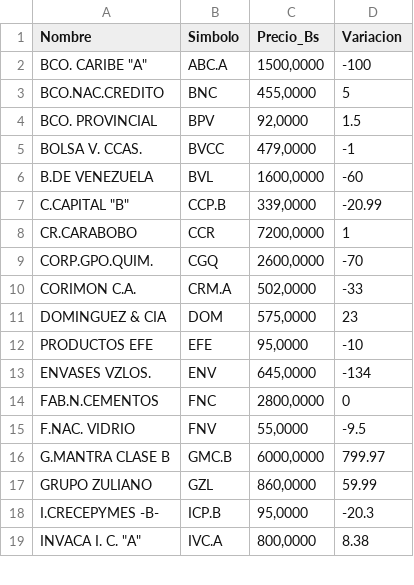
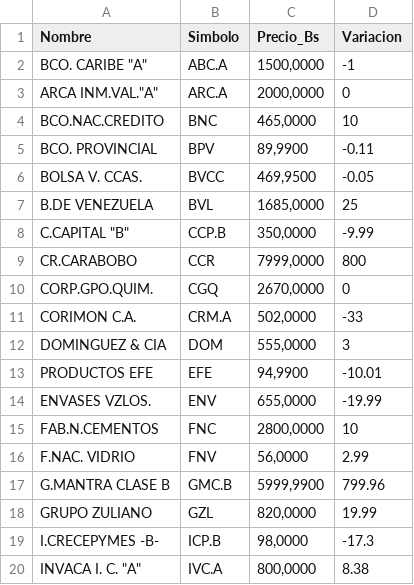
Before and after one commit to JoseAlirioCardoza/BVC, a CSV file: data_bvc_actual.csv, drawn as a sheet; only a part is shown; the diff covers the shown part only.

```diff
--- a/data_bvc_actual.csv
+++ b/data_bvc_actual.csv
@@ -1,19 +1,20 @@
 Nombre,Simbolo,Precio_Bs,Variacion
-"BCO. CARIBE ""A""",ABC.A,"1500,0000",-100
-BCO.NAC.CREDITO,BNC,"455,0000",5
-BCO. PROVINCIAL,BPV,"92,0000",1.5
-BOLSA V. CCAS.,BVCC,"479,0000",-1
-B.DE VENEZUELA,BVL,"1600,0000",-60
-"C.CAPITAL ""B""",CCP.B,"339,0000",-20.99
-CR.CARABOBO,CCR,"7200,0000",1
-CORP.GPO.QUIM.,CGQ,"2600,0000",-70
+"BCO. CARIBE ""A""",ABC.A,"1500,0000",-1
+"ARCA INM.VAL.""A""",ARC.A,"2000,0000",0
+BCO.NAC.CREDITO,BNC,"465,0000",10
+BCO. PROVINCIAL,BPV,"89,9900",-0.11
+BOLSA V. CCAS.,BVCC,"469,9500",-0.05
+B.DE VENEZUELA,BVL,"1685,0000",25
+"C.CAPITAL ""B""",CCP.B,"350,0000",-9.99
+CR.CARABOBO,CCR,"7999,0000",800
+CORP.GPO.QUIM.,CGQ,"2670,0000",0
 CORIMON C.A.,CRM.A,"502,0000",-33
-DOMINGUEZ & CIA,DOM,"575,0000",23
-PRODUCTOS EFE,EFE,"95,0000",-10
-ENVASES VZLOS.,ENV,"645,0000",-134
-FAB.N.CEMENTOS,FNC,"2800,0000",0
-F.NAC. VIDRIO,FNV,"55,0000",-9.5
-G.MANTRA CLASE B,GMC.B,"6000,0000",799.97
-GRUPO ZULIANO,GZL,"860,0000",59.99
-I.CRECEPYMES -B-,ICP.B,"95,0000",-20.3
+DOMINGUEZ & CIA,DOM,"555,0000",3
+PRODUCTOS EFE,EFE,"94,9900",-10.01
+ENVASES VZLOS.,ENV,"655,0000",-19.99
+FAB.N.CEMENTOS,FNC,"2800,0000",10
+F.NAC. VIDRIO,FNV,"56,0000",2.99
+G.MANTRA CLASE B,GMC.B,"5999,9900",799.96
+GRUPO ZULIANO,GZL,"820,0000",19.99
+I.CRECEPYMES -B-,ICP.B,"98,0000",-17.3
 "INVACA I. C. ""A""",IVC.A,"800,0000",8.38
```
Also changed, not shown: 24 edited cells elsewhere in this file.
